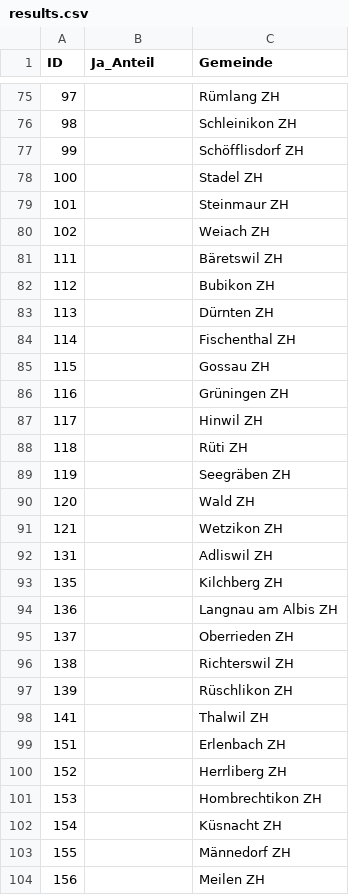
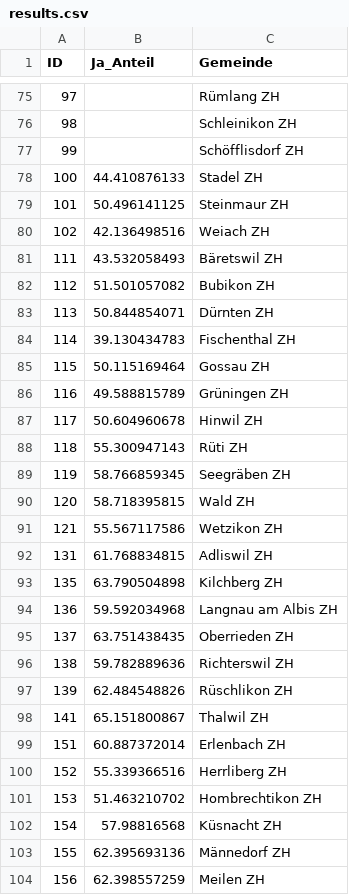
Before and after one commit to awp-finanznachrichten/lena, a CSV file: results.csv, drawn as a sheet; only a part is shown, gaps mark what is left out; the diff covers the shown part only.

```diff
--- a/results.csv
+++ b/results.csv
@@ -77,28 +77,28 @@
 99,,"Schöfflisdorf ZH"
-100,,"Stadel ZH"
-101,,"Steinmaur ZH"
-102,,"Weiach ZH"
-111,,"Bäretswil ZH"
-112,,"Bubikon ZH"
-113,,"Dürnten ZH"
-114,,"Fischenthal ZH"
-115,,"Gossau ZH"
-116,,"Grüningen ZH"
-117,,"Hinwil ZH"
-118,,"Rüti ZH"
-119,,"Seegräben ZH"
-120,,"Wald ZH"
-121,,"Wetzikon ZH"
-131,,"Adliswil ZH"
-135,,"Kilchberg ZH"
-136,,"Langnau am Albis ZH"
-137,,"Oberrieden ZH"
-138,,"Richterswil ZH"
-139,,"Rüschlikon ZH"
-141,,"Thalwil ZH"
-151,,"Erlenbach ZH"
-152,,"Herrliberg ZH"
-153,,"Hombrechtikon ZH"
-154,,"Küsnacht ZH"
-155,,"Männedorf ZH"
-156,,"Meilen ZH"
+100,44.410876133,"Stadel ZH"
+101,50.496141125,"Steinmaur ZH"
+102,42.136498516,"Weiach ZH"
+111,43.532058493,"Bäretswil ZH"
+112,51.501057082,"Bubikon ZH"
+113,50.844854071,"Dürnten ZH"
+114,39.130434783,"Fischenthal ZH"
+115,50.115169464,"Gossau ZH"
+116,49.588815789,"Grüningen ZH"
+117,50.604960678,"Hinwil ZH"
+118,55.300947143,"Rüti ZH"
+119,58.766859345,"Seegräben ZH"
+120,58.718395815,"Wald ZH"
+121,55.567117586,"Wetzikon ZH"
+131,61.768834815,"Adliswil ZH"
+135,63.790504898,"Kilchberg ZH"
+136,59.592034968,"Langnau am Albis ZH"
+137,63.751438435,"Oberrieden ZH"
+138,59.782889636,"Richterswil ZH"
+139,62.484548826,"Rüschlikon ZH"
+141,65.151800867,"Thalwil ZH"
+151,60.887372014,"Erlenbach ZH"
+152,55.339366516,"Herrliberg ZH"
+153,51.463210702,"Hombrechtikon ZH"
+154,57.98816568,"Küsnacht ZH"
+155,62.395693136,"Männedorf ZH"
+156,62.398557259,"Meilen ZH"
```
Also changed, not shown: 22 edited cells elsewhere in this file, 2 other files.
